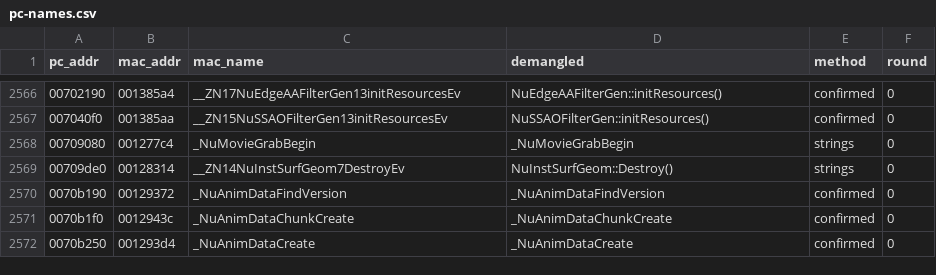
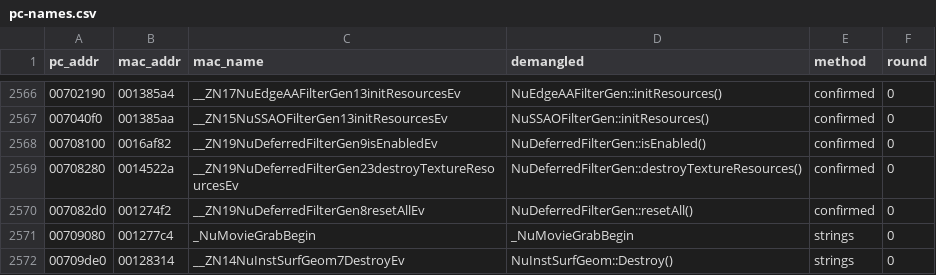
Before and after one commit to wasdhjklxyz/lbtvg, a CSV file: tools/symbols/pc-names.csv, drawn as a sheet; only a part is shown, gaps mark what is left out; the shorter side is filled out with more unchanged rows.

```diff
--- a/tools/symbols/pc-names.csv
+++ b/tools/symbols/pc-names.csv
@@ -2567,2 +2567,5 @@ pc_addr,mac_addr,mac_name,demangled,method,round
 007040f0,001385aa,__ZN15NuSSAOFilterGen13initResourcesEv,NuSSAOFilterGen::initResources(),confirmed,0
+00708100,0016af82,__ZN19NuDeferredFilterGen9isEnabledEv,NuDeferredFilterGen::isEnabled(),confirmed,0
+00708280,0014522a,__ZN19NuDeferredFilterGen23destroyTextureResourcesEv,NuDeferredFilterGen::destroyTextureResources(),confirmed,0
+007082d0,001274f2,__ZN19NuDeferredFilterGen8resetAllEv,NuDeferredFilterGen::resetAll(),confirmed,0
 00709080,001277c4,_NuMovieGrabBegin,_NuMovieGrabBegin,strings,0
```
Also changed, not shown: 5 other files.
